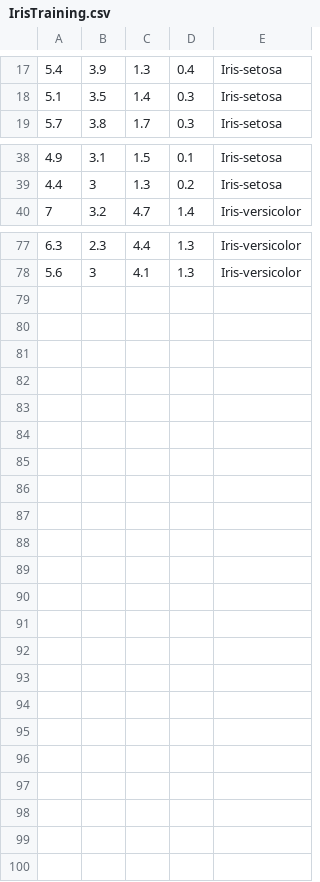
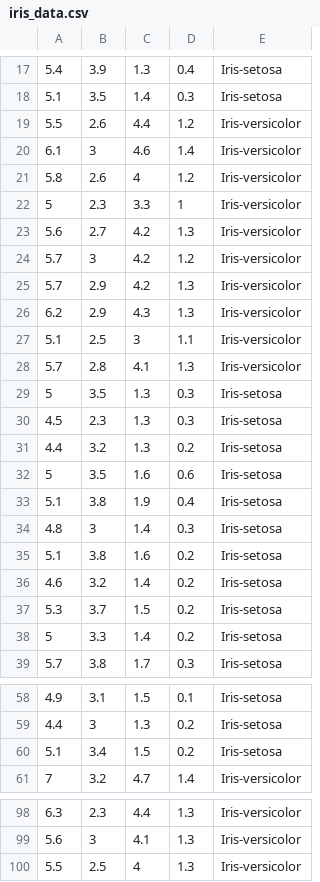
Before and after one commit to spencer-hanson/HackCU-Machine-Learning, a CSV file: iris_data.csv (was IrisTraining.csv), drawn as a sheet; only a part is shown, gaps mark what is left out.

Commit message:
Updated data

```diff
--- a/IrisTraining.csv
+++ b/iris_data.csv
@@ -18,2 +18,22 @@
 5.1,3.5,1.4,0.3,Iris-setosa
+5.5,2.6,4.4,1.2,Iris-versicolor
+6.1,3,4.6,1.4,Iris-versicolor
+5.8,2.6,4,1.2,Iris-versicolor
+5,2.3,3.3,1,Iris-versicolor
+5.6,2.7,4.2,1.3,Iris-versicolor
+5.7,3,4.2,1.2,Iris-versicolor
+5.7,2.9,4.2,1.3,Iris-versicolor
+6.2,2.9,4.3,1.3,Iris-versicolor
+5.1,2.5,3,1.1,Iris-versicolor
+5.7,2.8,4.1,1.3,Iris-versicolor
+5,3.5,1.3,0.3,Iris-setosa
+4.5,2.3,1.3,0.3,Iris-setosa
+4.4,3.2,1.3,0.2,Iris-setosa
+5,3.5,1.6,0.6,Iris-setosa
+5.1,3.8,1.9,0.4,Iris-setosa
+4.8,3,1.4,0.3,Iris-setosa
+5.1,3.8,1.6,0.2,Iris-setosa
+4.6,3.2,1.4,0.2,Iris-setosa
+5.3,3.7,1.5,0.2,Iris-setosa
+5,3.3,1.4,0.2,Iris-setosa
 5.7,3.8,1.7,0.3,Iris-setosa
@@ -39,2 +59,3 @@
 4.4,3,1.3,0.2,Iris-setosa
+5.1,3.4,1.5,0.2,Iris-setosa
 7,3.2,4.7,1.4,Iris-versicolor
@@ -78 +99,2 @@
 5.6,3,4.1,1.3,Iris-versicolor
+5.5,2.5,4,1.3,Iris-versicolor
```
Also changed, not shown: 1 other file.
